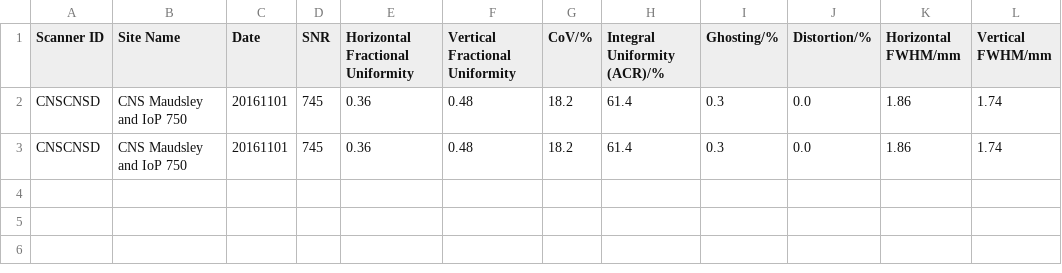
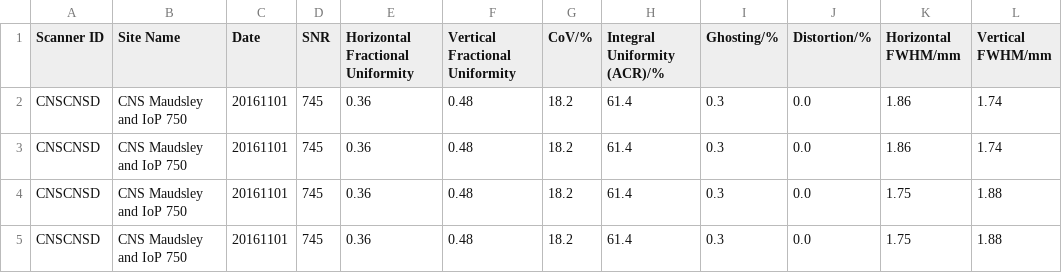
Before and after one commit to GSTT-CSC/hazen, a CSV file: datalog/CNSCNSD.csv, drawn as a sheet; the diff names each change by its address in the sheet, - before the commit and + after, or states it on an @@ line.

```diff
--- a/datalog/CNSCNSD.csv
+++ b/datalog/CNSCNSD.csv
+row 4: CNSCNSD | CNS Maudsley and IoP 750 | 20161101 | 745 | 0.36 | 0.48 | 18.2 | 61.4 | 0.3 | 0.0 | 1.75 | 1.88
+row 5: CNSCNSD | CNS Maudsley and IoP 750 | 20161101 | 745 | 0.36 | 0.48 | 18.2 | 61.4 | 0.3 | 0.0 | 1.75 | 1.88
```
Also changed, not shown: datalog/AWP141028.csv, datalog/CNSCNSA.csv, 3 other files.
